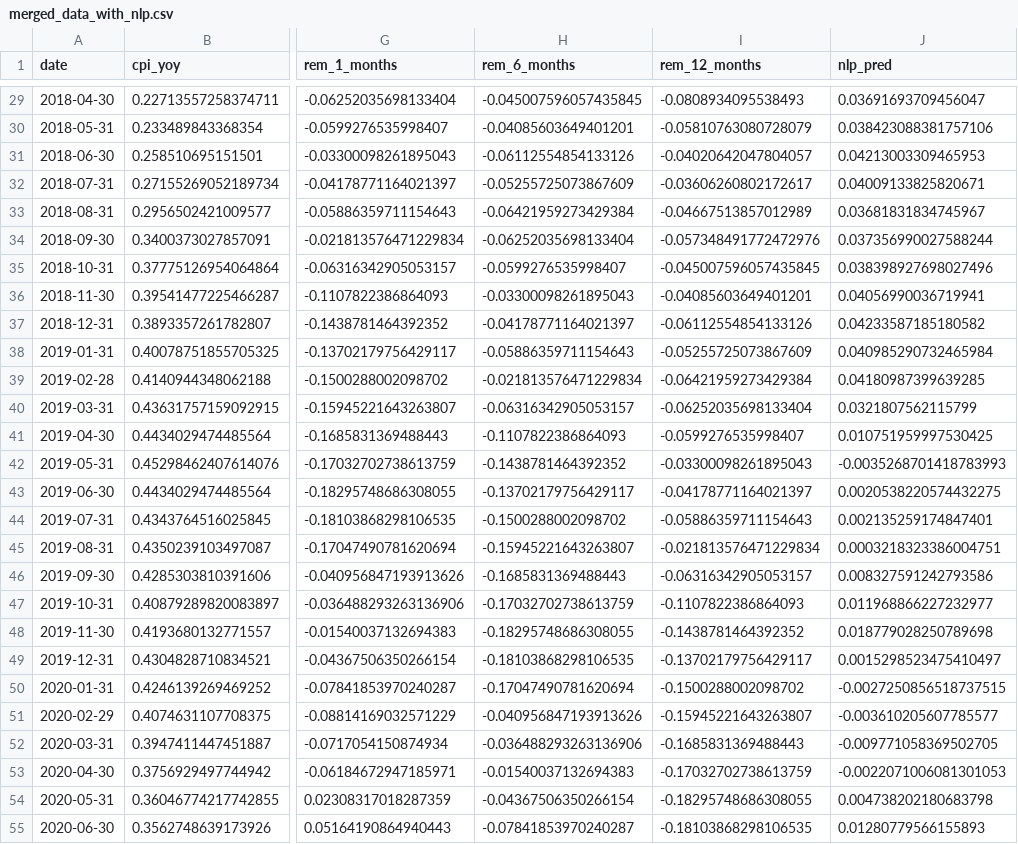
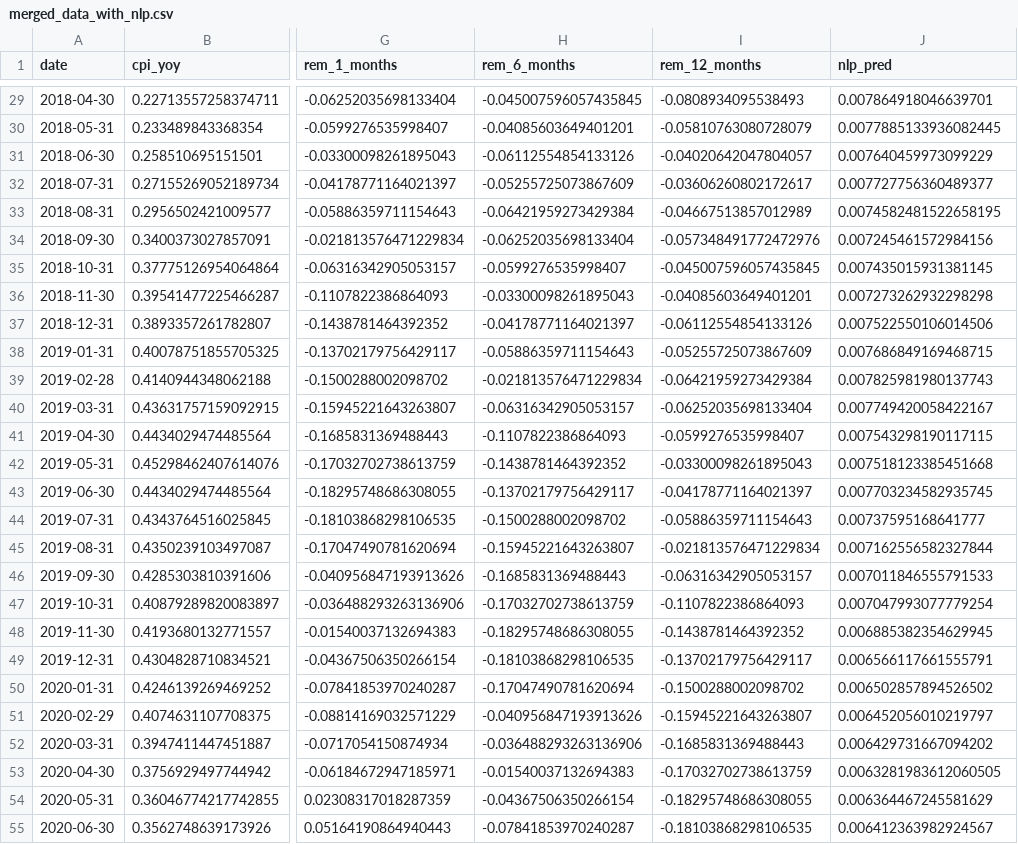
Before and after one commit to liza179/thesis, a CSV file: merged_data_with_nlp.csv, drawn as a sheet; only a part is shown, gaps mark what is left out; the diff covers the shown part only; the diff names each change by its address in the sheet, - before the commit and + after, or states it on an @@ line.

```diff
--- a/merged_data_with_nlp.csv
+++ b/merged_data_with_nlp.csv
-J29 (nlp_pred): 0.03691693709456047
+J29 (nlp_pred): 0.007864918046639701
-J30 (nlp_pred): 0.038423088381757106
+J30 (nlp_pred): 0.0077885133936082445
-J31 (nlp_pred): 0.04213003309465953
+J31 (nlp_pred): 0.007640459973099229
-J32 (nlp_pred): 0.04009133825820671
+J32 (nlp_pred): 0.007727756360489377
-J33 (nlp_pred): 0.03681831834745967
+J33 (nlp_pred): 0.0074582481522658195
-J34 (nlp_pred): 0.037356990027588244
+J34 (nlp_pred): 0.007245461572984156
-J35 (nlp_pred): 0.038398927698027496
+J35 (nlp_pred): 0.007435015931381145
-J36 (nlp_pred): 0.04056990036719941
+J36 (nlp_pred): 0.007273262932298298
-J37 (nlp_pred): 0.04233587185180582
+J37 (nlp_pred): 0.007522550106014506
-J38 (nlp_pred): 0.040985290732465984
+J38 (nlp_pred): 0.007686849169468715
-J39 (nlp_pred): 0.04180987399639285
+J39 (nlp_pred): 0.007825981980137743
-J40 (nlp_pred): 0.0321807562115799
+J40 (nlp_pred): 0.007749420058422167
-J41 (nlp_pred): 0.010751959997530425
+J41 (nlp_pred): 0.007543298190117115
-J42 (nlp_pred): -0.0035268701418783993
+J42 (nlp_pred): 0.007518123385451668
-J43 (nlp_pred): 0.0020538220574432275
+J43 (nlp_pred): 0.007703234582935745
-J44 (nlp_pred): 0.002135259174847401
+J44 (nlp_pred): 0.00737595168641777
-J45 (nlp_pred): 0.0003218323386004751
+J45 (nlp_pred): 0.007162556582327844
-J46 (nlp_pred): 0.008327591242793586
+J46 (nlp_pred): 0.007011846555791533
-J47 (nlp_pred): 0.011968866227232977
+J47 (nlp_pred): 0.007047993077779254
-J48 (nlp_pred): 0.018779028250789698
+J48 (nlp_pred): 0.006885382354629945
-J49 (nlp_pred): 0.0015298523475410497
+J49 (nlp_pred): 0.006566117661555791
-J50 (nlp_pred): -0.0027250856518737515
+J50 (nlp_pred): 0.006502857894526502
-J51 (nlp_pred): -0.003610205607785577
+J51 (nlp_pred): 0.006452056010219797
-J52 (nlp_pred): -0.009771058369502705
+J52 (nlp_pred): 0.006429731667094202
-J53 (nlp_pred): -0.0022071006081301053
+J53 (nlp_pred): 0.0063281983612060505
-J54 (nlp_pred): 0.004738202180683798
+J54 (nlp_pred): 0.006364467245581629
-J55 (nlp_pred): 0.01280779566155893
+J55 (nlp_pred): 0.006412363982924567
```
Also changed, not shown: 85 edited cells elsewhere in this file, 2 other files.
